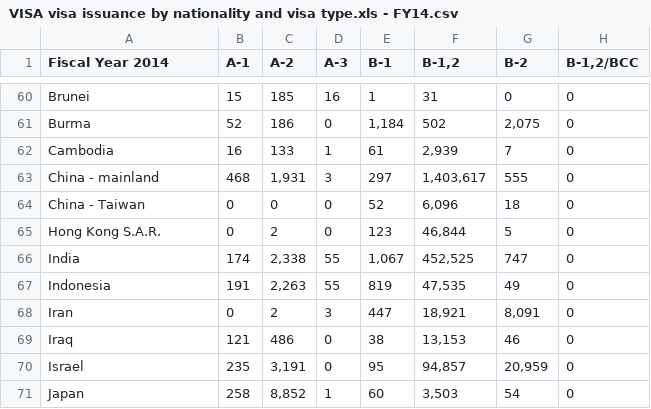
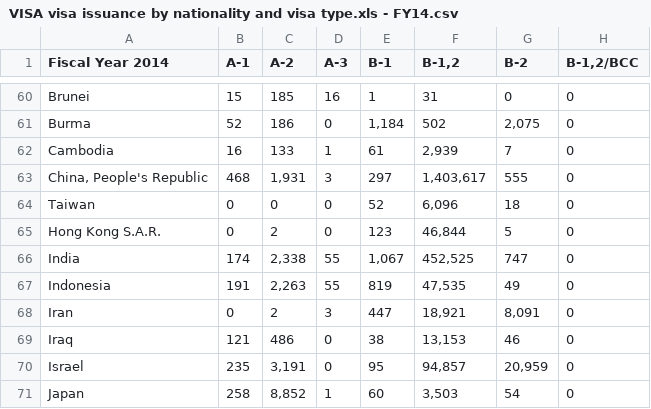
Before and after one commit to ramirostUW/ImmigrationMap, a CSV file: src/datafiles/VISA visa issuance by nationality and visa type.xls - FY14.csv, drawn as a sheet; only a part is shown, gaps mark what is left out; the diff names each change by its address in the sheet, - before the commit and + after, or states it on an @@ line.

Commit message:
Update VISA visa issuance by nationality and visa type.xls - FY14.csv

```diff
--- a/src/datafiles/VISA visa issuance by nationality and visa type.xls - FY14.csv
+++ b/src/datafiles/VISA visa issuance by nationality and visa type.xls - FY14.csv
-A63 (Fiscal Year 2014): China - mainland
+A63 (Fiscal Year 2014): China, People's Republic
-A64 (Fiscal Year 2014): China - Taiwan
+A64 (Fiscal Year 2014): Taiwan
```
